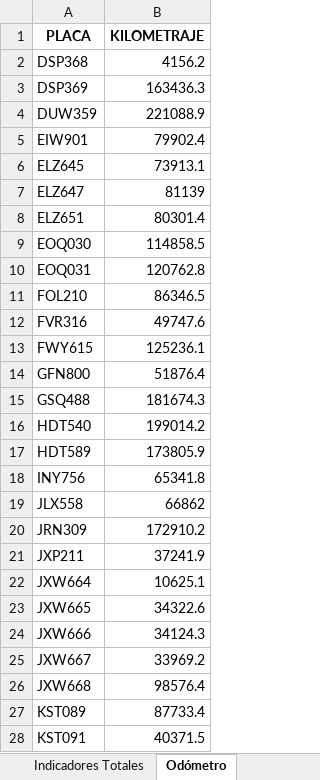
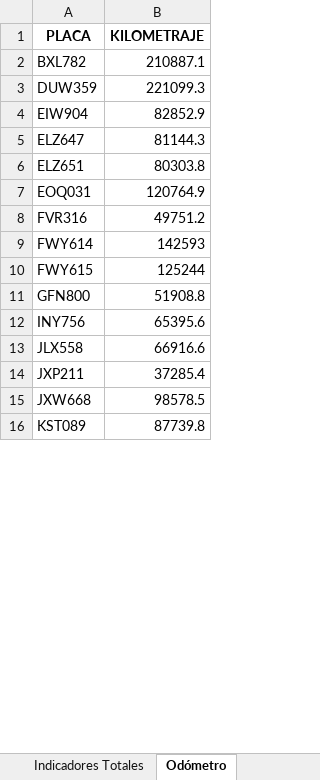
Before and after one commit to SGI-ManuelPico/informesVehiculares, an Excel workbook: seguimiento.xlsx, sheet Odómetro, drawn as a sheet; only a part is shown; values as stored, in another font and other column widths than the file's, no borders; removed rows and columns are numbered as before the commit, all else as after; the diff covers the shown part only; the diff names each change by its address in the sheet, - before the commit and + after, or states it on an @@ line.

```diff
--- a/seguimiento.xlsx (sheet Odómetro)
+++ b/seguimiento.xlsx (sheet Odómetro)
-row 2: DSP368 | 4156.2
-row 3: DSP369 | 163436.3
+row 2: BXL782 | 210887.1
-B3 (KILOMETRAJE): 221088.9
+B3 (KILOMETRAJE): 221099.3
-row 5: EIW901 | 79902.4
-row 6: ELZ645 | 73913.1
+row 4: EIW904 | 82852.9
-B5 (KILOMETRAJE): 81139
+B5 (KILOMETRAJE): 81144.3
-B6 (KILOMETRAJE): 80301.4
+B6 (KILOMETRAJE): 80303.8
-row 9: EOQ030 | 114858.5
-B7 (KILOMETRAJE): 120762.8
+B7 (KILOMETRAJE): 120764.9
-row 11: FOL210 | 86346.5
-B8 (KILOMETRAJE): 49747.6
+B8 (KILOMETRAJE): 49751.2
+row 9: FWY614 | 142593
-B10 (KILOMETRAJE): 125236.1
+B10 (KILOMETRAJE): 125244
-B11 (KILOMETRAJE): 51876.4
+B11 (KILOMETRAJE): 51908.8
-row 15: GSQ488 | 181674.3
-row 16: HDT540 | 199014.2
-row 17: HDT589 | 173805.9
-B12 (KILOMETRAJE): 65341.8
+B12 (KILOMETRAJE): 65395.6
-B13 (KILOMETRAJE): 66862
+B13 (KILOMETRAJE): 66916.6
-row 20: JRN309 | 172910.2
-B14 (KILOMETRAJE): 37241.9
+B14 (KILOMETRAJE): 37285.4
-row 22: JXW664 | 10625.1
-row 23: JXW665 | 34322.6
-row 24: JXW666 | 34124.3
-row 25: JXW667 | 33969.2
-B15 (KILOMETRAJE): 98576.4
+B15 (KILOMETRAJE): 98578.5
-B16 (KILOMETRAJE): 87733.4
+B16 (KILOMETRAJE): 87739.8
-row 28: KST091 | 40371.5
```
Also changed, not shown: 11 removed rows and 14 edited cells elsewhere in this sheet, sheet Seguimiento, sheet Infractores, sheet Indicadores, sheet Indicadores Totales, 38 other files.
